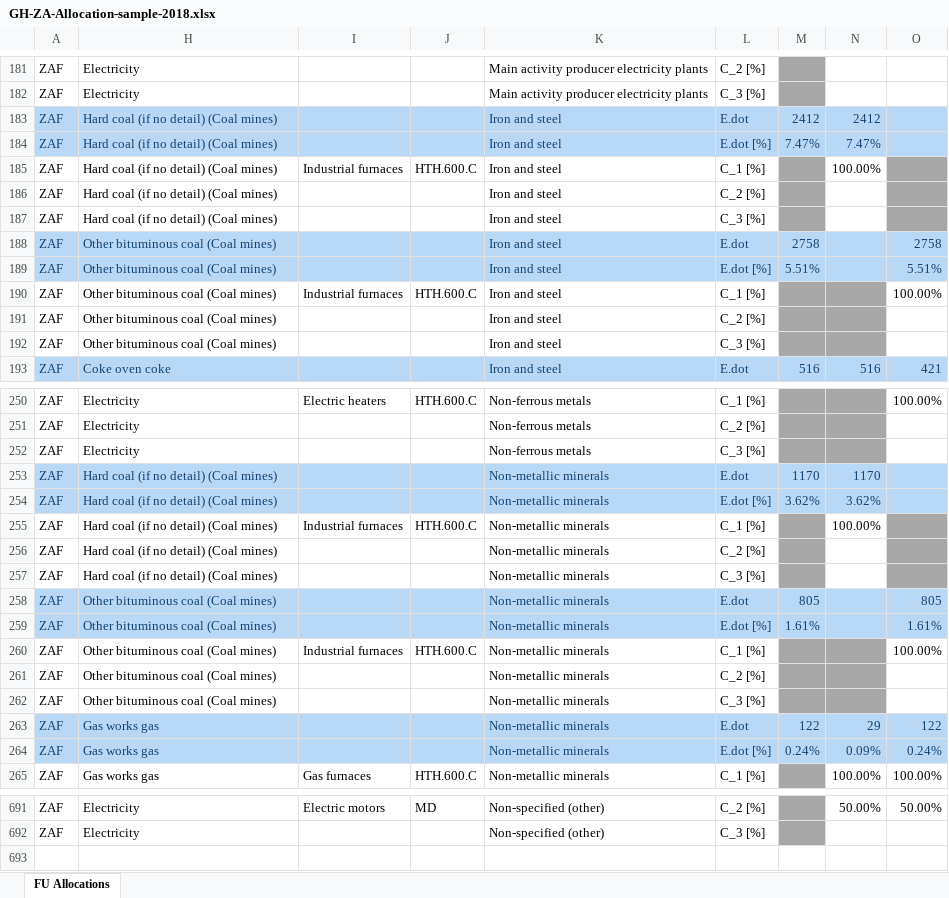
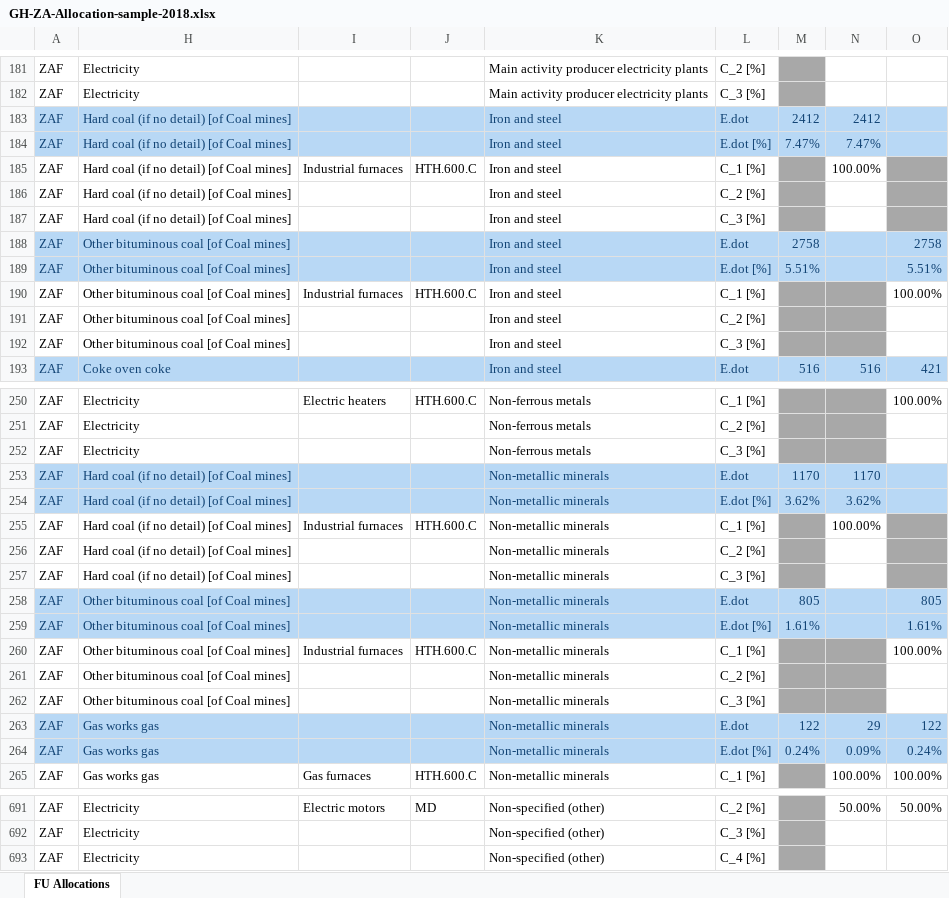
Before and after one commit to MatthewHeun/IEATools, an Excel workbook: inst/extdata/GH-ZA-Allocation-sample-2018.xlsx, sheet FU Allocations, drawn as a sheet; only a part is shown, gaps mark what is left out; values as stored, in another font and other column widths than the file's, no borders; the diff covers the shown part only; the diff names each change by its address in the sheet, - before the commit and + after, or states it on an @@ line.

Commit message:
allocation tables now have [of Coal mines]

```diff
--- a/inst/extdata/GH-ZA-Allocation-sample-2018.xlsx (sheet FU Allocations)
+++ b/inst/extdata/GH-ZA-Allocation-sample-2018.xlsx (sheet FU Allocations)
-H183:H187: Hard coal (if no detail) (Coal mines)
+H183:H187: Hard coal (if no detail) [of Coal mines]
-H188:H192: Other bituminous coal (Coal mines)
+H188:H192: Other bituminous coal [of Coal mines]
-H253:H257: Hard coal (if no detail) (Coal mines)
+H253:H257: Hard coal (if no detail) [of Coal mines]
-H258:H262: Other bituminous coal (Coal mines)
+H258:H262: Other bituminous coal [of Coal mines]
+row 693: ZAF | Electricity |  |  | Non-specified (other) | C_4 [%]
```
Also changed, not shown: 65 edited cells elsewhere in this sheet, hidden cells, inst/extdata/GH-ZA-Allocation-sample-2019.xlsx.
